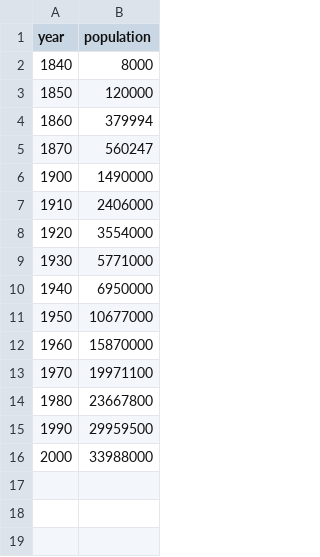
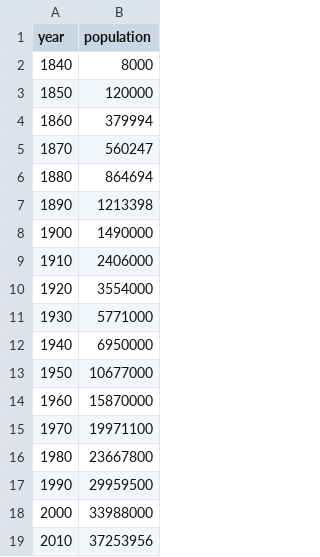
Before and after one commit to knoebber/industry-vs-population, a CSV file: data/californiapop.csv, drawn as a sheet.

Commit message:
Update californiapop.csv

```diff
--- a/data/californiapop.csv
+++ b/data/californiapop.csv
@@ -5,2 +5,4 @@ year,population
 1870,560247
+1880,864694
+1890,1213398
 1900,1490000
@@ -16 +18,2 @@ year,population
 2000,33988000
+2010,37253956
```
